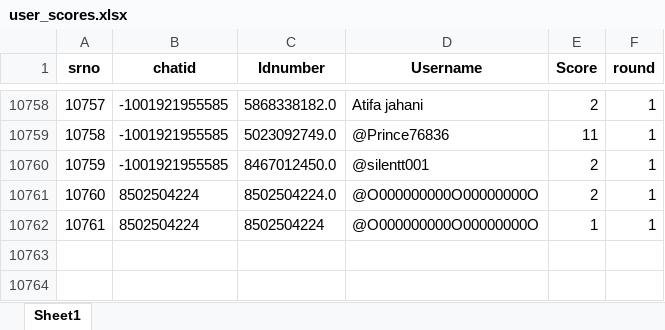
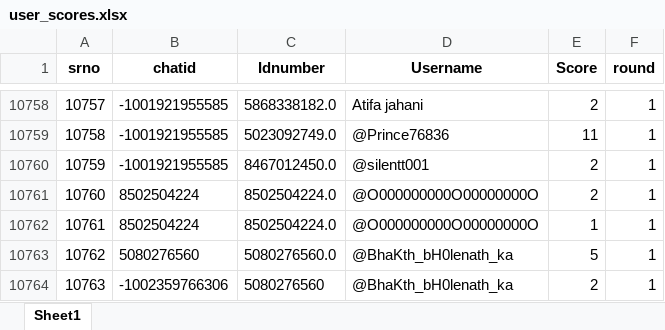
Before and after one commit to TheDevShivansh01/ShivHelperSpoken, an Excel workbook: UserScore/user_scores.xlsx, sheet Sheet1, drawn as a sheet; only a part is shown, gaps mark what is left out; values as stored, in another font and other column widths than the file's, no borders; the diff names each change by its address in the sheet, - before the commit and + after, or states it on an @@ line.

```diff
--- a/UserScore/user_scores.xlsx (sheet Sheet1)
+++ b/UserScore/user_scores.xlsx (sheet Sheet1)
-C10762 (Idnumber): 8502504224
+C10762 (Idnumber): 8502504224.0
+row 10763: 10762 | 5080276560 | 5080276560.0 | @BhaKth_bH0lenath_ka | 5 | 1
+row 10764: 10763 | -1002359766306 | 5080276560 | @BhaKth_bH0lenath_ka | 2 | 1
```
Also changed, not shown: UserScore/MonthlyUserScore.xlsx, UserScore/PersonalUsers.xlsx, 10 other files.
